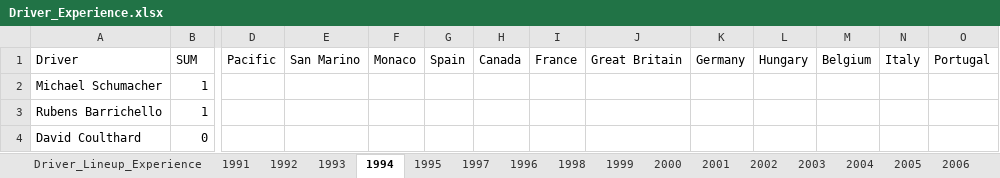
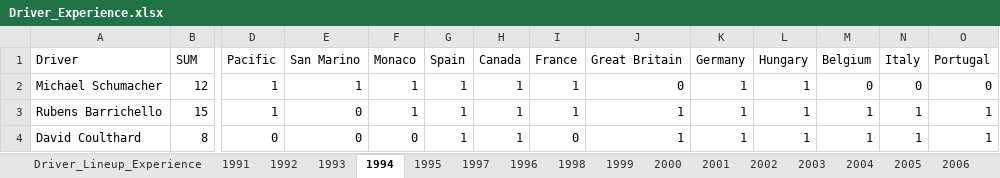
Before and after one commit to owen-simon/Formula-1-Constructor-Repository, an Excel workbook: Driver_Experience.xlsx, sheet 1994, drawn as a sheet; only a part is shown, gaps mark what is left out; values as stored, in another font and other column widths than the file's, no borders; the diff covers the shown part only; the diff names each change by its address in the sheet, - before the commit and + after, or states it on an @@ line.

```diff
--- a/Driver_Experience.xlsx (sheet 1994)
+++ b/Driver_Experience.xlsx (sheet 1994)
-B2 (SUM): 1
+B2 (SUM): 12
-D2:D3 (Pacific): (empty)
+D2:D3 (Pacific): 1
-E2 (San Marino): (empty)
+E2 (San Marino): 1
-F2:F3 (Monaco): (empty)
+F2:F3 (Monaco): 1
-G2:G4 (Spain): (empty)
+G2:G4 (Spain): 1
-H2:H4 (Canada): (empty)
+H2:H4 (Canada): 1
-I2:I3 (France): (empty)
+I2:I3 (France): 1
-J2 (Great Britain): (empty)
+J2 (Great Britain): 0
-K2:K4 (Germany): (empty)
+K2:K4 (Germany): 1
-L2:L4 (Hungary): (empty)
+L2:L4 (Hungary): 1
-M2 (Belgium): (empty)
+M2 (Belgium): 0
-N2 (Italy): (empty)
+N2 (Italy): 0
-O2 (Portugal): (empty)
+O2 (Portugal): 0
-B3 (SUM): 1
+B3 (SUM): 15
-E3:E4 (San Marino): (empty)
+E3:E4 (San Marino): 0
-J3:J4 (Great Britain): (empty)
+J3:J4 (Great Britain): 1
-M3:M4 (Belgium): (empty)
+M3:M4 (Belgium): 1
-N3:N4 (Italy): (empty)
+N3:N4 (Italy): 1
-O3:O4 (Portugal): (empty)
+O3:O4 (Portugal): 1
-B4 (SUM): 0
+B4 (SUM): 8
-D4 (Pacific): (empty)
+D4 (Pacific): 0
-F4 (Monaco): (empty)
+F4 (Monaco): 0
-I4 (France): (empty)
+I4 (France): 0
```
Also changed, not shown: 89 edited cells elsewhere in this sheet, sheet 1995, sheet Driver_Lineup_Experience, Data_Dictionary.xlsx.
